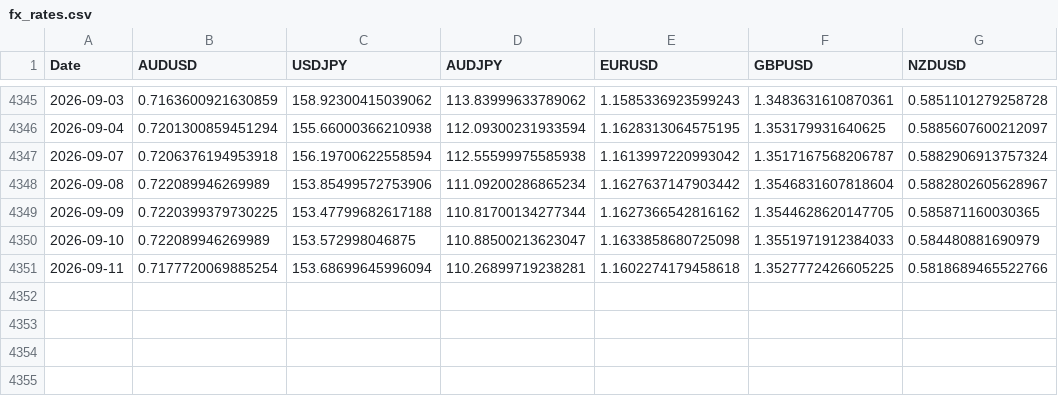
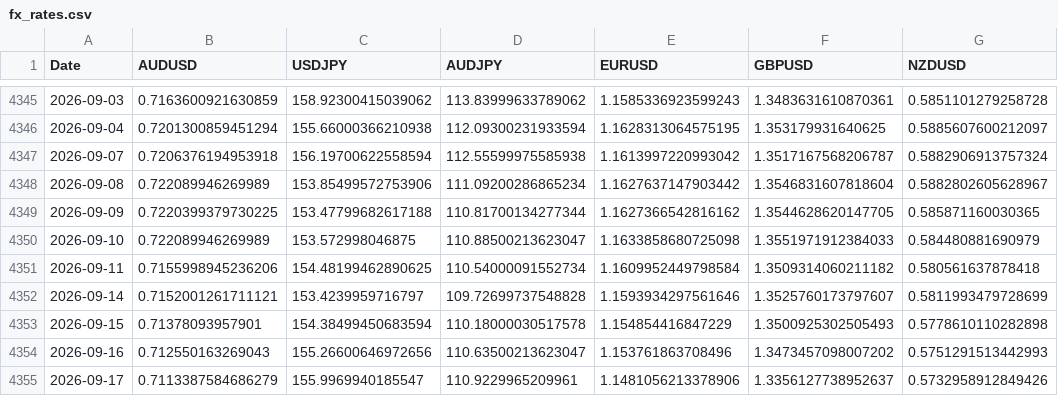
Before and after one commit to tbrown122387/stat-4170-public, a CSV file: lectures/data/fx_rates.csv, drawn as a sheet; only a part is shown, gaps mark what is left out.

```diff
--- a/lectures/data/fx_rates.csv
+++ b/lectures/data/fx_rates.csv
@@ -4350,2 +4350,6 @@ Date,AUDUSD,USDJPY,AUDJPY,EURUSD,GBPUSD,NZDUSD
 2026-09-10,0.722089946269989,153.572998046875,110.88500213623047,1.1633858680725098,1.3551971912384033,0.584480881690979
-2026-09-11,0.7177720069885254,153.68699645996094,110.26899719238281,1.1602274179458618,1.3527772426605225,0.5818689465522766
+2026-09-11,0.7155998945236206,154.48199462890625,110.54000091552734,1.1609952449798584,1.3509314060211182,0.580561637878418
+2026-09-14,0.7152001261711121,153.4239959716797,109.72699737548828,1.1593934297561646,1.3525760173797607,0.5811993479728699
+2026-09-15,0.71378093957901,154.38499450683594,110.18000030517578,1.154854416847229,1.3500925302505493,0.5778610110282898
+2026-09-16,0.712550163269043,155.26600646972656,110.63500213623047,1.153761863708496,1.3473457098007202,0.5751291513442993
+2026-09-17,0.7113387584686279,155.9969940185547,110.9229965209961,1.1481056213378906,1.3356127738952637,0.5732958912849426
```
Also changed, not shown: lectures/data/carry_pnl.csv, lectures/data/prices.csv, 12 other files.
